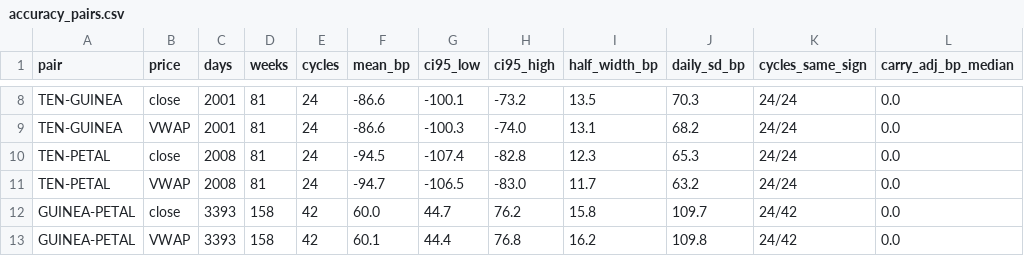
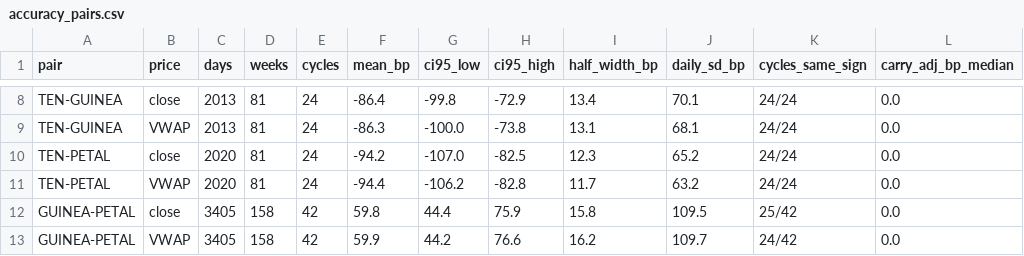
Before and after one commit to nikhilkumar-dev0310/HACKINHILLS-SYNTAXTERROR-TAN-, a CSV file: commodity/results/accuracy_pairs.csv, drawn as a sheet; only a part is shown, gaps mark what is left out; the diff covers the shown part only; the diff names each change by its address in the sheet, - before the commit and + after, or states it on an @@ line.

```diff
--- a/commodity/results/accuracy_pairs.csv
+++ b/commodity/results/accuracy_pairs.csv
-C8:C9 (days): 2001
+C8:C9 (days): 2013
-F8 (mean_bp): -86.6
+F8 (mean_bp): -86.4
-G8 (ci95_low): -100.1
+G8 (ci95_low): -99.8
-H8 (ci95_high): -73.2
+H8 (ci95_high): -72.9
-I8 (half_width_bp): 13.5
+I8 (half_width_bp): 13.4
-J8 (daily_sd_bp): 70.3
+J8 (daily_sd_bp): 70.1
-F9 (mean_bp): -86.6
+F9 (mean_bp): -86.3
-G9 (ci95_low): -100.3
+G9 (ci95_low): -100.0
-H9 (ci95_high): -74.0
+H9 (ci95_high): -73.8
-J9 (daily_sd_bp): 68.2
+J9 (daily_sd_bp): 68.1
-C10:C11 (days): 2008
+C10:C11 (days): 2020
-F10 (mean_bp): -94.5
+F10 (mean_bp): -94.2
-G10 (ci95_low): -107.4
+G10 (ci95_low): -107.0
-H10 (ci95_high): -82.8
+H10 (ci95_high): -82.5
-J10 (daily_sd_bp): 65.3
+J10 (daily_sd_bp): 65.2
-F11 (mean_bp): -94.7
+F11 (mean_bp): -94.4
-G11 (ci95_low): -106.5
+G11 (ci95_low): -106.2
-H11 (ci95_high): -83.0
+H11 (ci95_high): -82.8
-C12:C13 (days): 3393
+C12:C13 (days): 3405
-F12 (mean_bp): 60.0
+F12 (mean_bp): 59.8
-G12 (ci95_low): 44.7
+G12 (ci95_low): 44.4
-H12 (ci95_high): 76.2
+H12 (ci95_high): 75.9
-J12 (daily_sd_bp): 109.7
+J12 (daily_sd_bp): 109.5
-K12 (cycles_same_sign): 24/42
+K12 (cycles_same_sign): 25/42
-F13 (mean_bp): 60.1
+F13 (mean_bp): 59.9
-G13 (ci95_low): 44.4
+G13 (ci95_low): 44.2
-H13 (ci95_high): 76.8
+H13 (ci95_high): 76.6
-J13 (daily_sd_bp): 109.8
+J13 (daily_sd_bp): 109.7
```
Also changed, not shown: 35 edited cells elsewhere in this file, commodity/results/accuracy_pair_cycles.csv, commodity/results/curve_slope_daily.csv, 40 other files.
